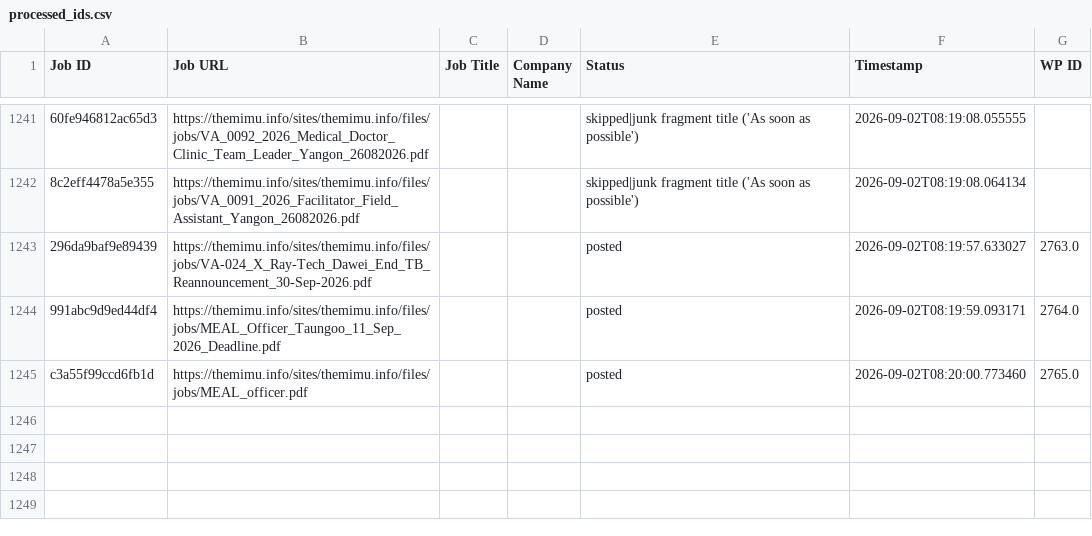
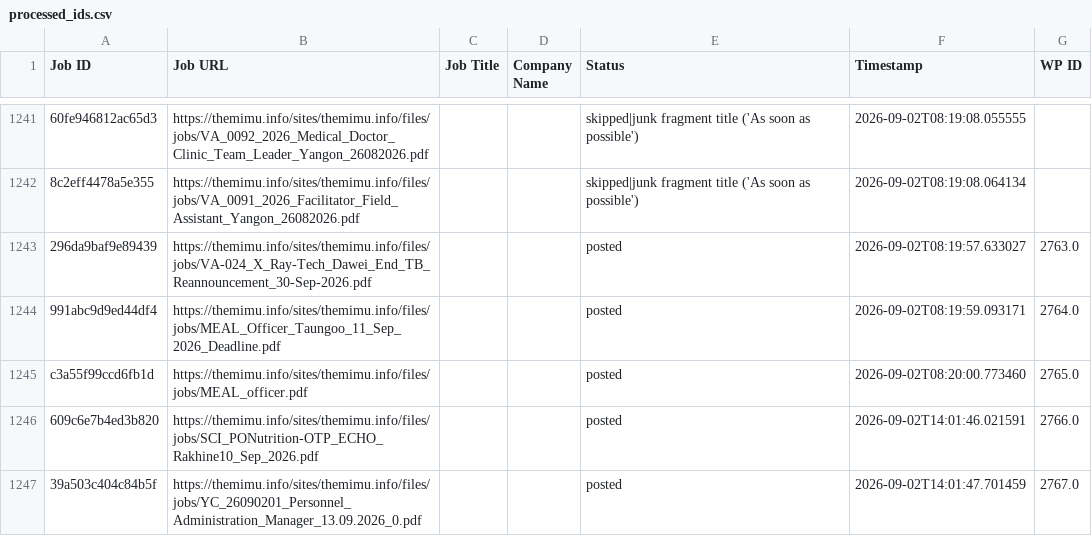
Before and after one commit to projectfetcher/mm, a CSV file: processed_ids.csv, drawn as a sheet; only a part is shown, gaps mark what is left out; the diff names each change by its address in the sheet, - before the commit and + after, or states it on an @@ line.

```diff
--- a/processed_ids.csv
+++ b/processed_ids.csv
+row 1246: 609c6e7b4ed3b820 | https://themimu.info/sites/themimu.info/files/jobs/SCI_PONutrition-OTP_ECHO_Rakhine10_Sep_2026.pdf |  |  | posted | 2026-09-02T14:01:46.021591 | 2766.0
+row 1247: 39a503c404c84b5f | https://themimu.info/sites/themimu.info/files/jobs/YC_26090201_Personnel_Administration_Manager_13.09.2026_0.pdf |  |  | posted | 2026-09-02T14:01:47.701459 | 2767.0
```
